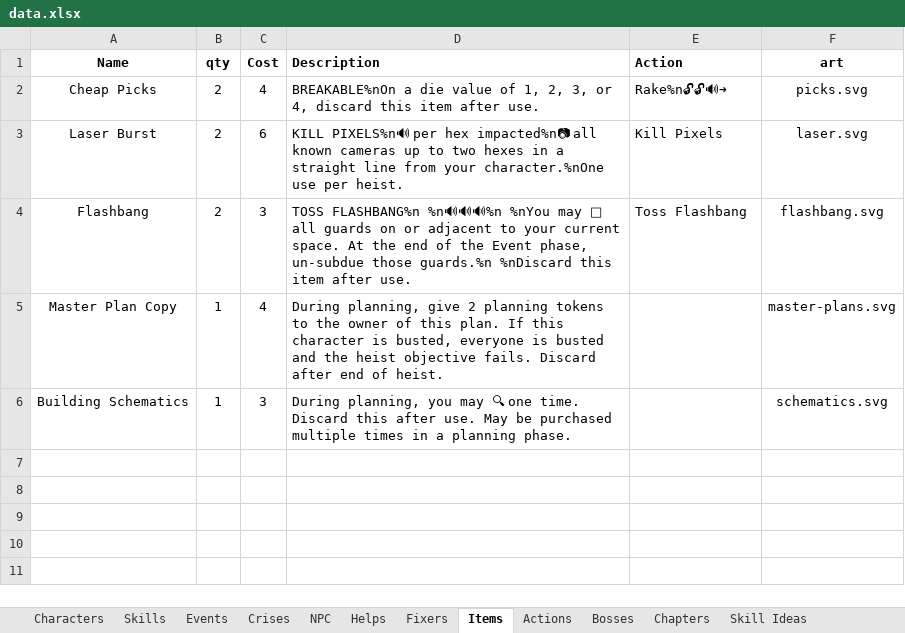
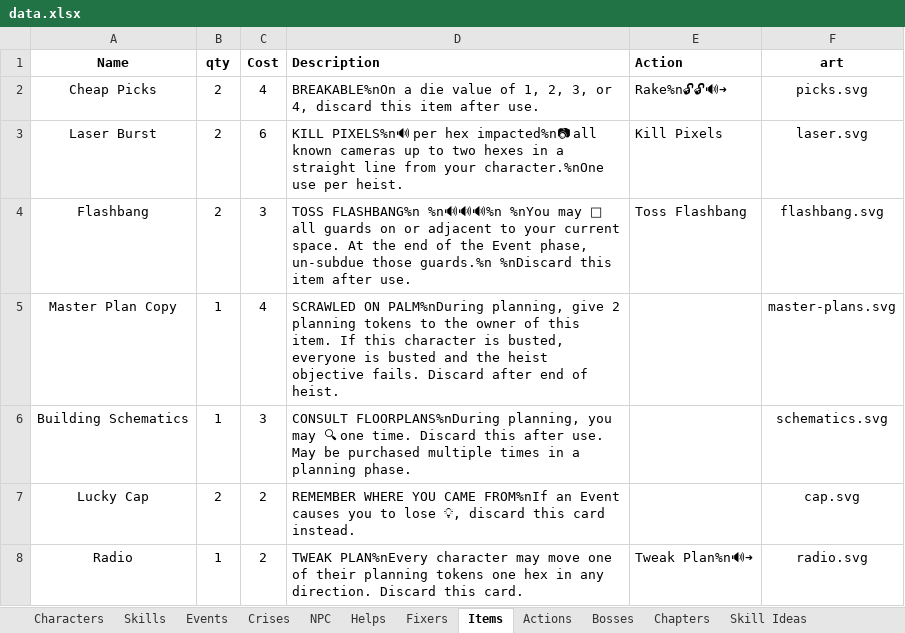
Before and after one commit to andymeneely/project-timber-wolf, an Excel workbook: data/data.xlsx, sheet Items, drawn as a sheet; values as stored, in another font and other column widths than the file's, no borders; the diff names each change by its address in the sheet, - before the commit and + after, or states it on an @@ line.

Commit message:
a few new items

```diff
--- a/data/data.xlsx (sheet Items)
+++ b/data/data.xlsx (sheet Items)
-D5 (Description): During planning, give 2 planning tokens to the owner of this plan. If this…
+D5 (Description): SCRAWLED ON PALM%nDuring planning, give 2 planning tokens to the owner of this item. If this…
-D6 (Description): During planning, you…
+D6 (Description): CONSULT FLOORPLANS%nDuring planning, you…
+row 7: Lucky Cap | 2 | 2 | REMEMBER WHERE YOU CAME FROM%nIf an Event causes you to lose 💡, discard this card instead. |  | cap.svg
+row 8: Radio | 1 | 2 | TWEAK PLAN%nEvery character may move one of their planning tokens one hex in any direction. Discard this card. | Tweak Plan%n🔊➜ | radio.svg
```
Also changed, not shown: 9 other files.
